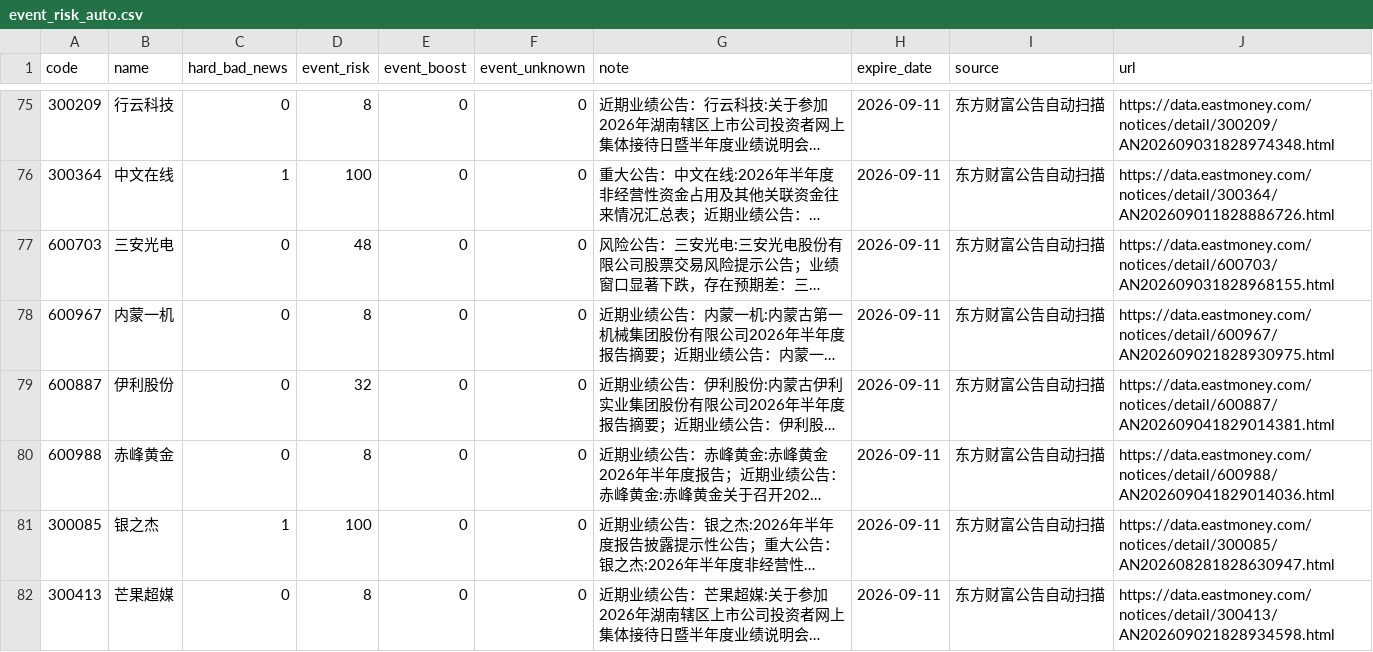
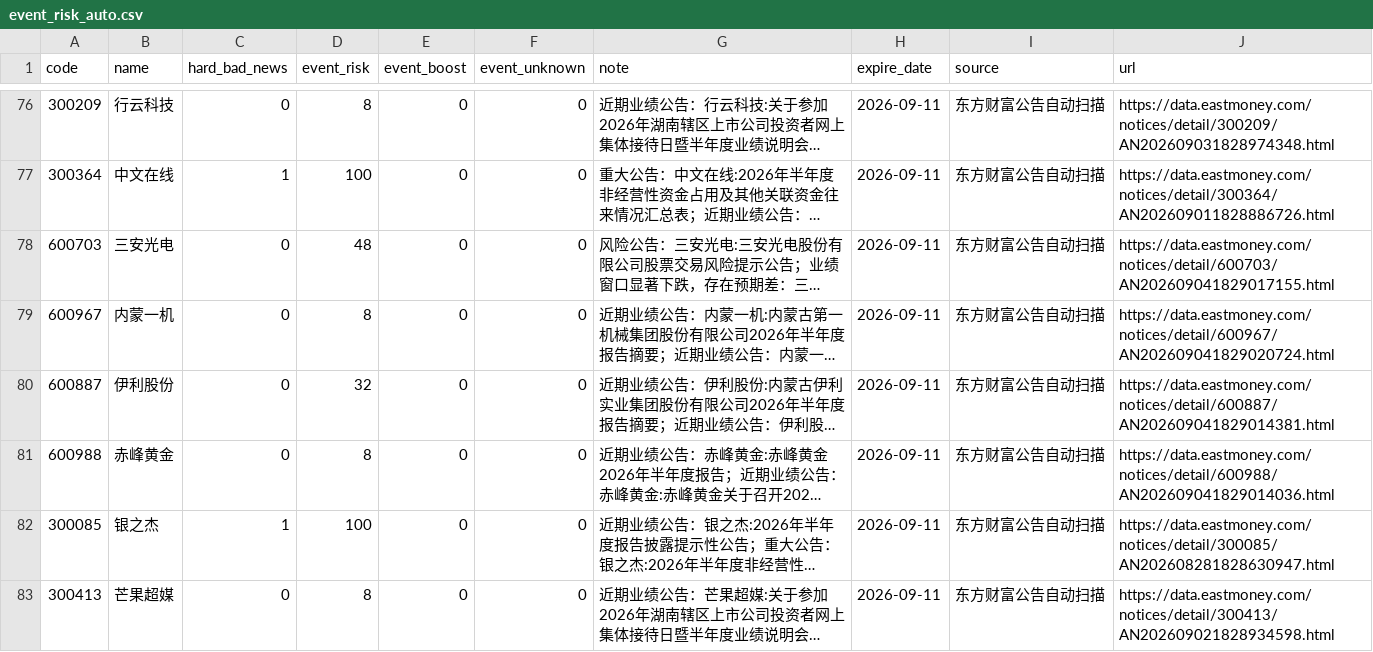
Before and after one commit to chenrj985-ai/decision, a CSV file: data/event_risk_auto.csv, drawn as a sheet; only a part is shown, gaps mark what is left out; long unchanged cells end in …; addresses are those after the commit; the diff covers the shown part only; the diff names each change by its address in the sheet, - before the commit and + after, or states it on an @@ line.

```diff
--- a/data/event_risk_auto.csv
+++ b/data/event_risk_auto.csv
-J78 (url): https://data.eastmoney.com/notices/detail/600703/AN202609031828968155.html
+J78 (url): https://data.eastmoney.com/notices/detail/600703/AN202609041829017155.html
-J79 (url): https://data.eastmoney.com/notices/detail/600967/AN202609021828930975.html
+J79 (url): https://data.eastmoney.com/notices/detail/600967/AN202609041829020724.html
```
Also changed, not shown: 2 added rows and 7 edited cells elsewhere in this file, data/auto_discovery_cache.csv, data/event_scan_cache.csv, 20 other files.
